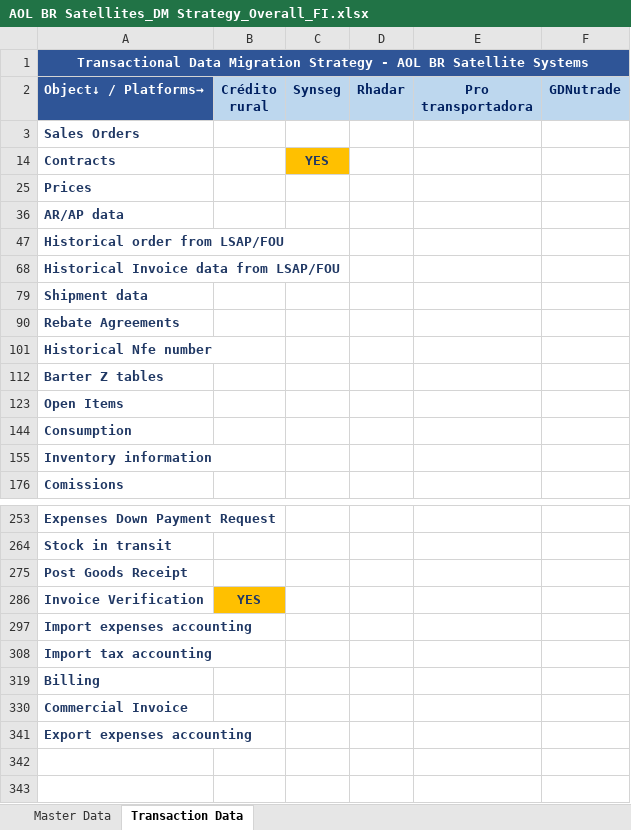
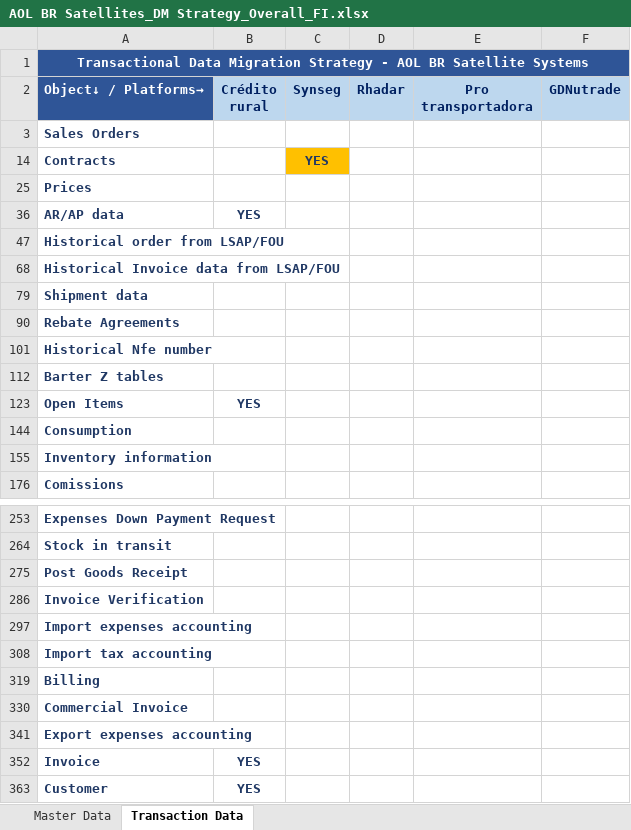
Before and after one commit to ldaher/syngenta-appmap, an Excel workbook: AOL BR Satellites_DM Strategy_Overall_FI.xlsx, sheet Transaction Data, drawn as a sheet; only a part is shown, gaps mark what is left out; values as stored, in another font and other column widths than the file's, no borders; conditional formats not drawn; the diff names each change by its address in the sheet, - before the commit and + after, or states it on an @@ line.

```diff
--- a/AOL BR Satellites_DM Strategy_Overall_FI.xlsx (sheet Transaction Data)
+++ b/AOL BR Satellites_DM Strategy_Overall_FI.xlsx (sheet Transaction Data)
-B36 (Crédito rural): (empty)
+B36 (Crédito rural): YES
-B123 (Crédito rural): (empty)
+B123 (Crédito rural): YES
-B286 (Crédito rural): YES
+B286 (Crédito rural): (empty)
-B286 fill: #FFC000
+B286 fill: none
+row 352: Invoice | YES
+row 363: Customer | YES
```
Also changed, not shown: sheet Master Data, hidden cells, AOL BR Satellites_DM Strategy_Overall_PNS.xlsx, Fip & RH.xlsx, 1 other file.
